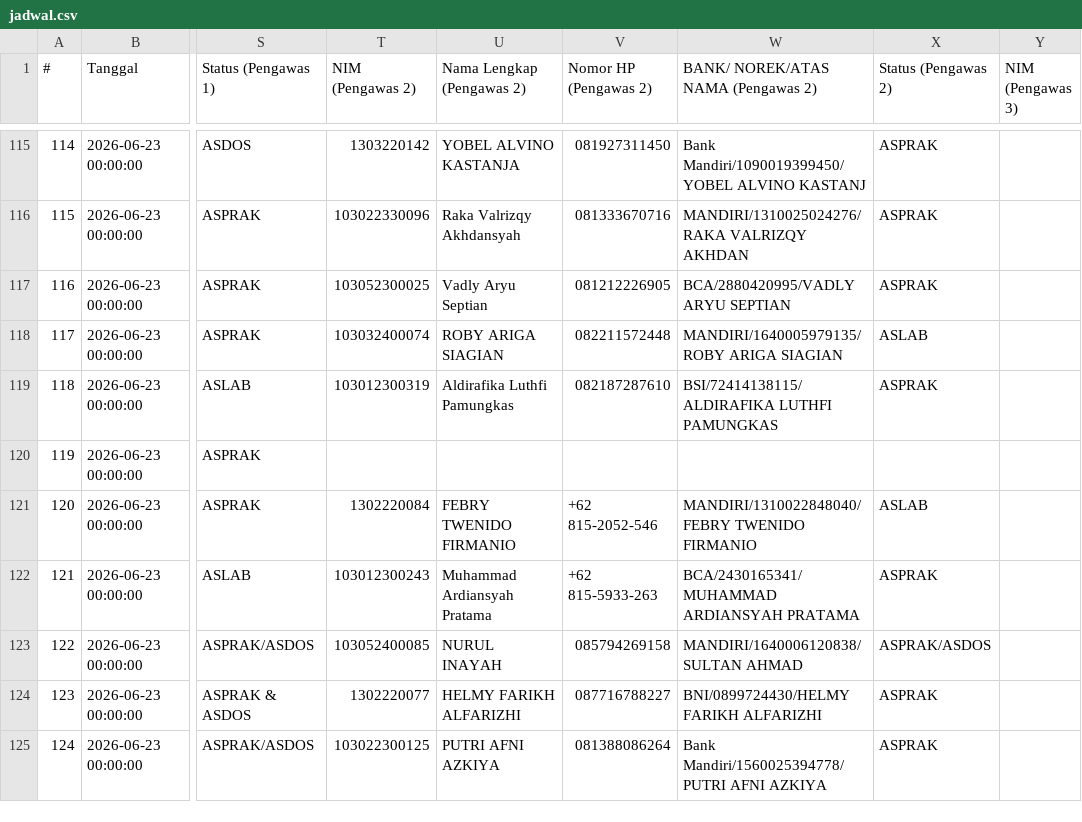
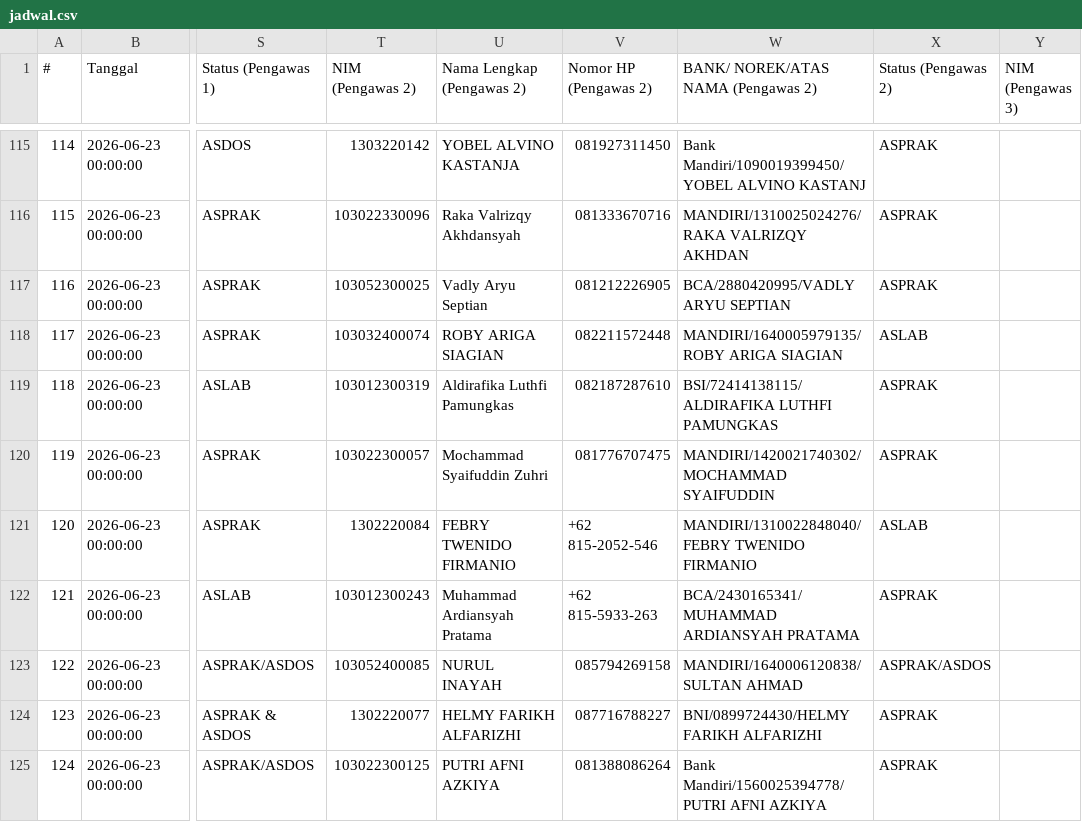
Before and after one commit to Fall-Llihc/visualiasi_jadwal_ujian, a CSV file: data/jadwal.csv, drawn as a sheet; only a part is shown, gaps mark what is left out; the diff covers the shown part only; the diff names each change by its address in the sheet, - before the commit and + after, or states it on an @@ line.

```diff
--- a/data/jadwal.csv
+++ b/data/jadwal.csv
-T120 (NIM (Pengawas 2)): (empty)
+T120 (NIM (Pengawas 2)): 103022300057
-U120 (Nama Lengkap (Pengawas 2)): (empty)
+U120 (Nama Lengkap (Pengawas 2)): Mochammad Syaifuddin Zuhri
-V120 (Nomor HP (Pengawas 2)): (empty)
+V120 (Nomor HP (Pengawas 2)): 081776707475
-W120: (empty)
+W120: MANDIRI/1420021740302/MOCHAMMAD SYAIFUDDIN
-X120 (Status (Pengawas 2)): (empty)
+X120 (Status (Pengawas 2)): ASPRAK
```
Also changed, not shown: 15 edited cells elsewhere in this file, 1 other file.
